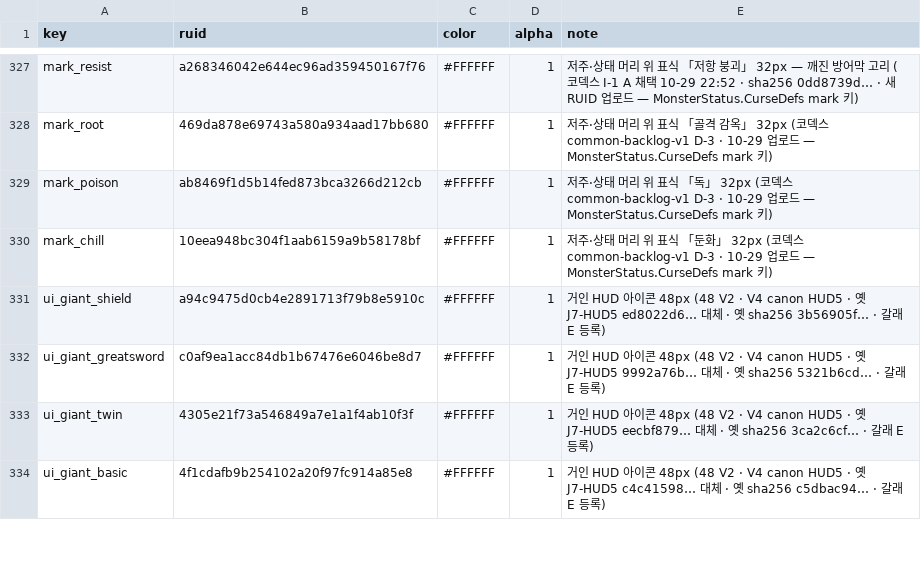
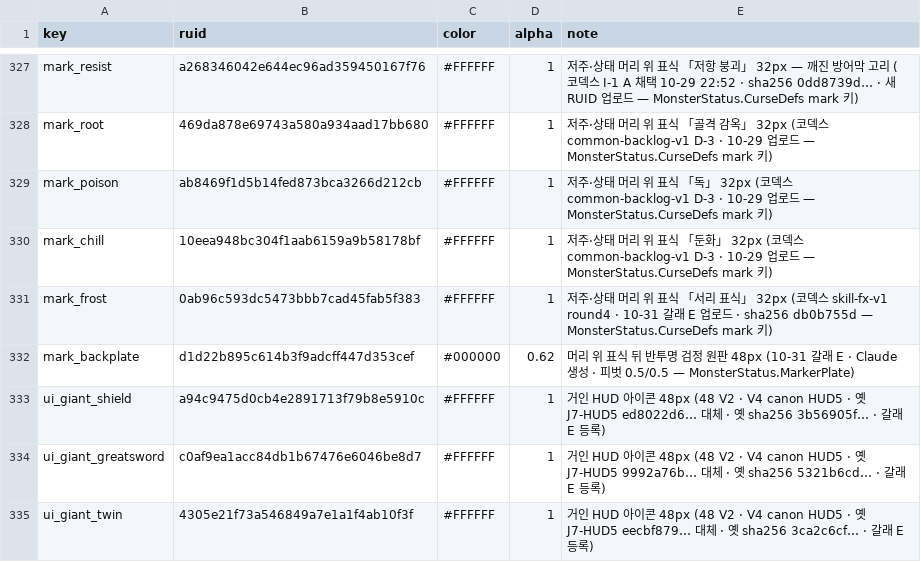
Before and after one commit to mogoshop/catch-and-keep, a CSV file: data/ui_icons.csv, drawn as a sheet; only a part is shown, gaps mark what is left out; the shorter side is filled out with more unchanged rows.

```diff
--- a/data/ui_icons.csv
+++ b/data/ui_icons.csv
@@ -330,2 +330,4 @@ mark_poison,ab8469f1d5b14fed873bca3266d212cb,#FFFFFF,1,저주·상태 머리 위
 mark_chill,10eea948bc304f1aab6159a9b58178bf,#FFFFFF,1,저주·상태 머리 위 표식 「둔화」 32px (코덱스 common-backlog-v1 D-3 · 10-29 업로드 — MonsterStatus.CurseDefs mark 키)
+mark_frost,0ab96c593dc5473bbb7cad45fab5f383,#FFFFFF,1,저주·상태 머리 위 표식 「서리 표식」 32px (코덱스 skill-fx-v1 round4 · 10-31 갈래 E 업로드 · sha256 db0b755d — MonsterStatus.CurseDefs mark 키)
+mark_backplate,d1d22b895c614b3f9adcff447d353cef,#000000,0.62,머리 위 표식 뒤 반투명 검정 원판 48px (10-31 갈래 E · Claude 생성 · 피벗 0.5/0.5 — MonsterStatus.MarkerPlate)
 ui_giant_shield,a94c9475d0cb4e2891713f79b8e5910c,#FFFFFF,1,거인 HUD 아이콘 48px (48 V2 · V4 canon HUD5 · 옛 J7-HUD5 ed8022d6… 대체 · 옛 sha256 3b56905f… · 갈래 E 등록)
```
Also changed, not shown: data/art_sprites.csv, 26 other files.
